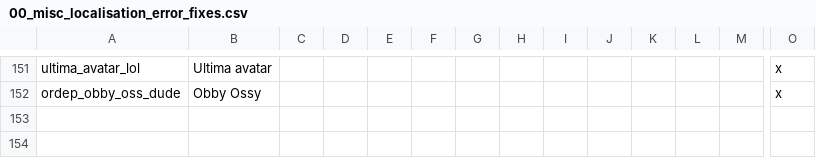
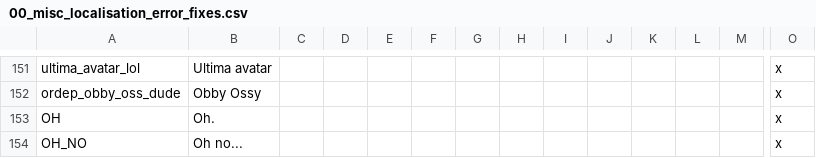
Before and after one commit to Numahr/lux-invicta-repository, a CSV file: localisation/00_misc_localisation_error_fixes.csv, drawn as a sheet; only a part is shown, gaps mark what is left out; rows hold the shown columns only; the diff names each change by its address in the sheet, - before the commit and + after, or states it on an @@ line.

```diff
--- a/localisation/00_misc_localisation_error_fixes.csv
+++ b/localisation/00_misc_localisation_error_fixes.csv
+row 153: OH | Oh. |  |  |  |  |  |  |  |  |  |  |  | x
+row 154: OH_NO | Oh no... |  |  |  |  |  |  |  |  |  |  |  | x
```
Also changed, not shown: localisation/consort1.csv, localisation/custom_decisions_loc.csv, 18 other files.
